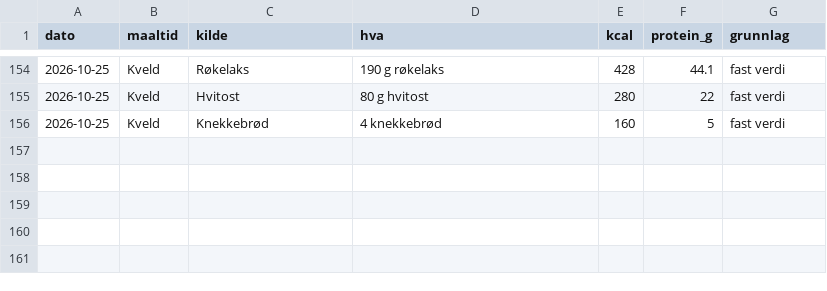
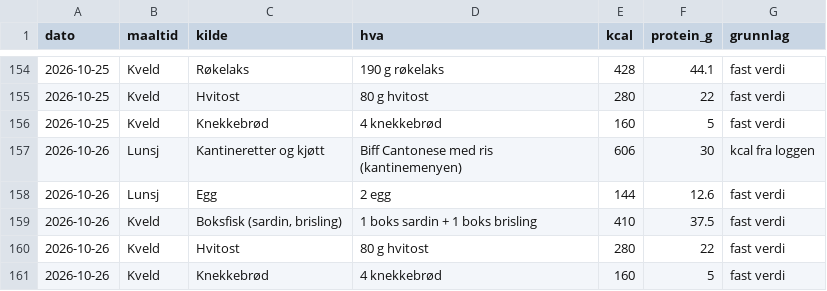
Before and after one commit to oddove-dev/vektagent, a CSV file: data/matkilder.csv, drawn as a sheet; only a part is shown, gaps mark what is left out; the diff names each change by its address in the sheet, - before the commit and + after, or states it on an @@ line.

```diff
--- a/data/matkilder.csv
+++ b/data/matkilder.csv
+row 157: 2026-10-26 | Lunsj | Kantineretter og kjøtt | Biff Cantonese med ris (kantinemenyen) | 606 | 30 | kcal fra loggen
+row 158: 2026-10-26 | Lunsj | Egg | 2 egg | 144 | 12.6 | fast verdi
+row 159: 2026-10-26 | Kveld | Boksfisk (sardin, brisling) | 1 boks sardin + 1 boks brisling | 410 | 37.5 | fast verdi
+row 160: 2026-10-26 | Kveld | Hvitost | 80 g hvitost | 280 | 22 | fast verdi
+row 161: 2026-10-26 | Kveld | Knekkebrød | 4 knekkebrød | 160 | 5 | fast verdi
```
Also changed, not shown: data/aktivitet.csv, data/mat.csv, 4 other files.
